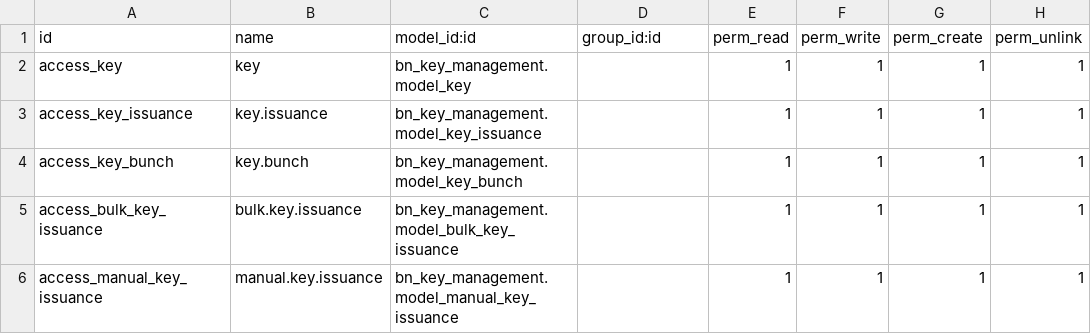
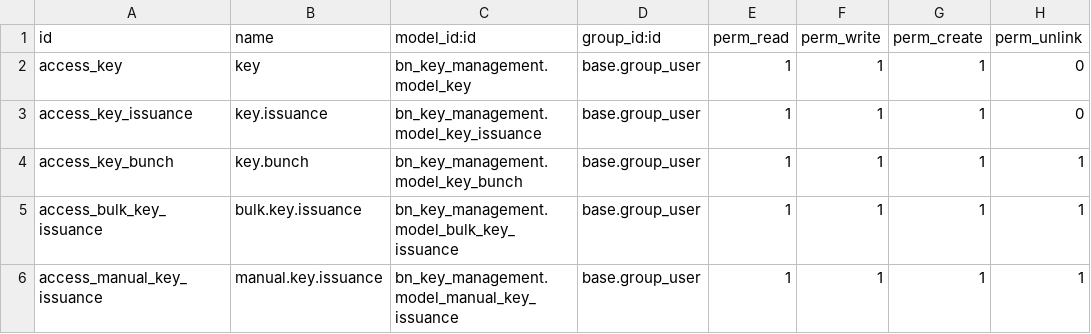
Before and after one commit to Saylani-Welfare-Trust/swit-odoo, a CSV file: custom-addons/bn_key_management/security/ir.model.access.csv, drawn as a sheet.

```diff
--- a/custom-addons/bn_key_management/security/ir.model.access.csv
+++ b/custom-addons/bn_key_management/security/ir.model.access.csv
@@ -1,6 +1,6 @@
 id,name,model_id:id,group_id:id,perm_read,perm_write,perm_create,perm_unlink
-access_key,key,bn_key_management.model_key,,1,1,1,1
-access_key_issuance,key.issuance,bn_key_management.model_key_issuance,,1,1,1,1
-access_key_bunch,key.bunch,bn_key_management.model_key_bunch,,1,1,1,1
-access_bulk_key_issuance,bulk.key.issuance,bn_key_management.model_bulk_key_issuance,,1,1,1,1
-access_manual_key_issuance,manual.key.issuance,bn_key_management.model_manual_key_issuance,,1,1,1,1
+access_key,key,bn_key_management.model_key,base.group_user,1,1,1,0
+access_key_issuance,key.issuance,bn_key_management.model_key_issuance,base.group_user,1,1,1,0
+access_key_bunch,key.bunch,bn_key_management.model_key_bunch,base.group_user,1,1,1,1
+access_bulk_key_issuance,bulk.key.issuance,bn_key_management.model_bulk_key_issuance,base.group_user,1,1,1,1
+access_manual_key_issuance,manual.key.issuance,bn_key_management.model_manual_key_issuance,base.group_user,1,1,1,1
```
Also changed, not shown: custom-addons/bn_donation_box/security/ir.model.access.csv, custom-addons/bn_rider_shift/security/ir.model.access.csv, 41 other files.
